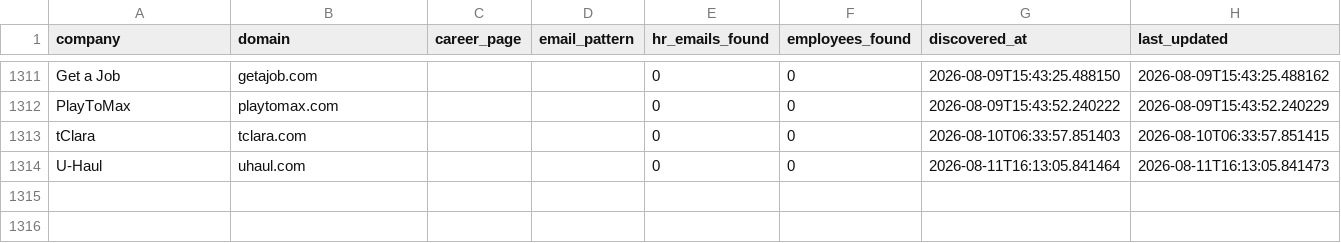
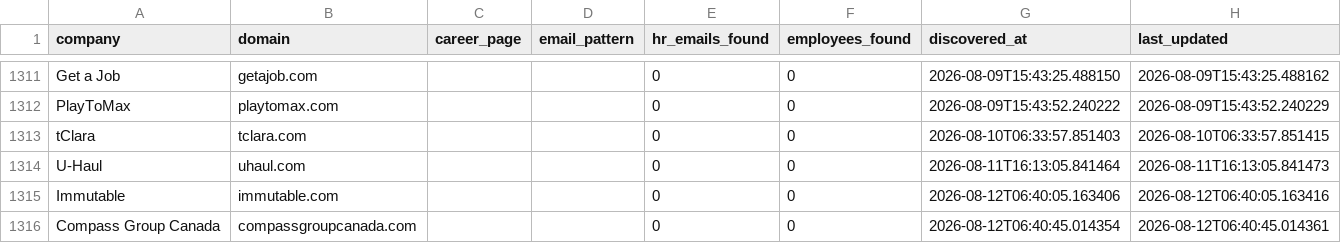
Before and after one commit to githubajaydhage/autoapply-resume-automation, a CSV file: data/discovered_companies.csv, drawn as a sheet; only a part is shown, gaps mark what is left out.

```diff
--- a/data/discovered_companies.csv
+++ b/data/discovered_companies.csv
@@ -1314 +1314,3 @@ tClara,tclara.com,,,0,0,2026-08-10T06:33:57.851403,2026-08-10T06:33:57.851415
 U-Haul,uhaul.com,,,0,0,2026-08-11T16:13:05.841464,2026-08-11T16:13:05.841473
+Immutable,immutable.com,,,0,0,2026-08-12T06:40:05.163406,2026-08-12T06:40:05.163416
+Compass Group Canada,compassgroupcanada.com,,,0,0,2026-08-12T06:40:45.014354,2026-08-12T06:40:45.014361
```
Also changed, not shown: data/sent_emails_log.csv.
